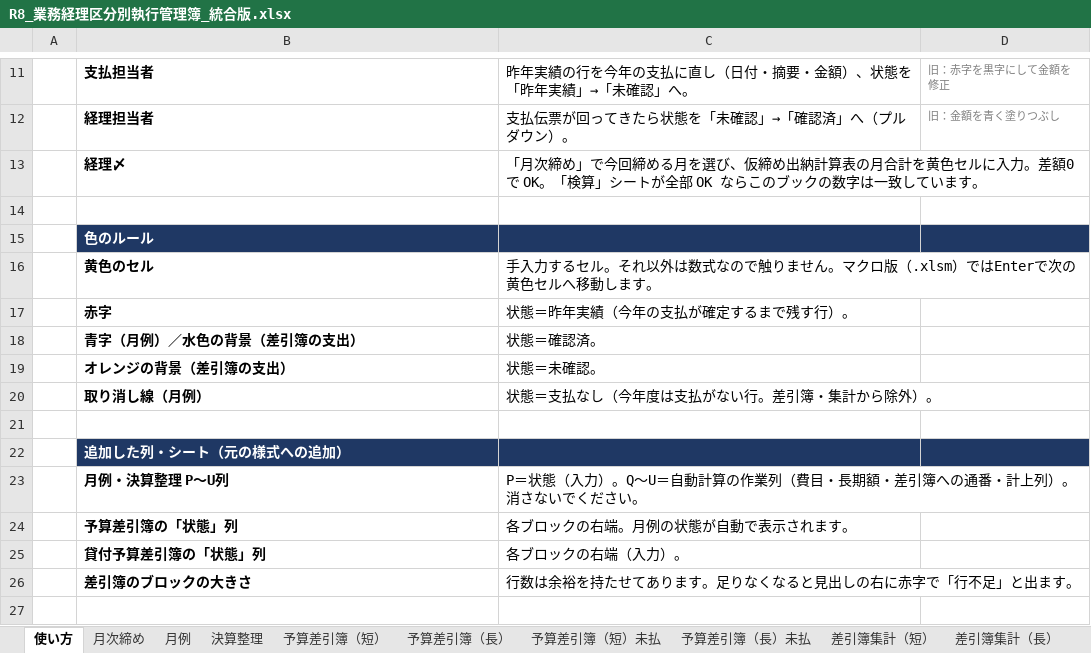
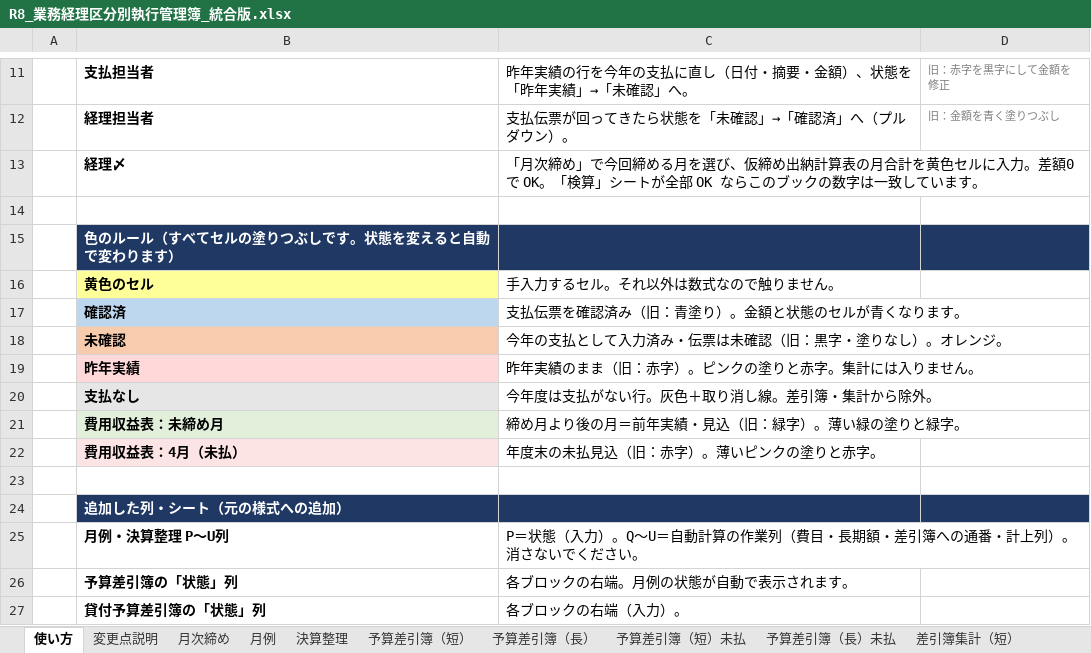
Before and after one commit to iidodo-com/iidodo, an Excel workbook: 費用収益表_統合版/R8_業務経理区分別執行管理簿_統合版.xlsx, sheet 使い方, drawn as a sheet; only a part is shown, gaps mark what is left out; the shorter side is filled out with more unchanged rows; values as stored, in another font and other column widths than the file's, no borders; removed rows and columns are numbered as before the commit, all else as after; the diff names each change by its address in the sheet, - before the commit and + after, or states it on an @@ line.

```diff
--- a/費用収益表_統合版/R8_業務経理区分別執行管理簿_統合版.xlsx (sheet 使い方)
+++ b/費用収益表_統合版/R8_業務経理区分別執行管理簿_統合版.xlsx (sheet 使い方)
+sheet tab: 変更点説明
-B15: 色のルール
+B15: 色のルール（すべてセルの塗りつぶしです。状態を変えると自動で変わります）
-B16 fill: none
+B16 fill: #FFFF99
-C16: 手入力するセル。それ以外は数式なので触りません。マクロ版（.xlsm）ではEnterで次の黄色セルへ移動します。
+C16: 手入力するセル。それ以外は数式なので触りません。
-row 17:  | 赤字 | 状態＝昨年実績（今年の支払が確定するまで残す行）。
-row 18:  | 青字（月例）／水色の背景（差引簿の支出） | 状態＝確認済。
-row 19:  | オレンジの背景（差引簿の支出） | 状態＝未確認。
-row 20:  | 取り消し線（月例） | 状態＝支払なし（今年度は支払がない行。差引簿・集計から除外）。
+row 17:  | 確認済 | 支払伝票を確認済み（旧：青塗り）。金額と状態のセルが青くなります。
+row 18:  | 未確認 | 今年の支払として入力済み・伝票は未確認（旧：黒字・塗りなし）。オレンジ。
+row 19:  | 昨年実績 | 昨年実績のまま（旧：赤字）。ピンクの塗りと赤字。集計には入りません。
+row 20:  | 支払なし | 今年度は支払がない行。灰色＋取り消し線。差引簿・集計から除外。
+row 21:  | 費用収益表：未締め月 | 締め月より後の月＝前年実績・見込（旧：緑字）。薄い緑の塗りと緑字。
+row 22:  | 費用収益表：4月（未払） | 年度末の未払見込（旧：赤字）。薄いピンクの塗りと赤字。
```
Also changed, not shown: 6 other files.
